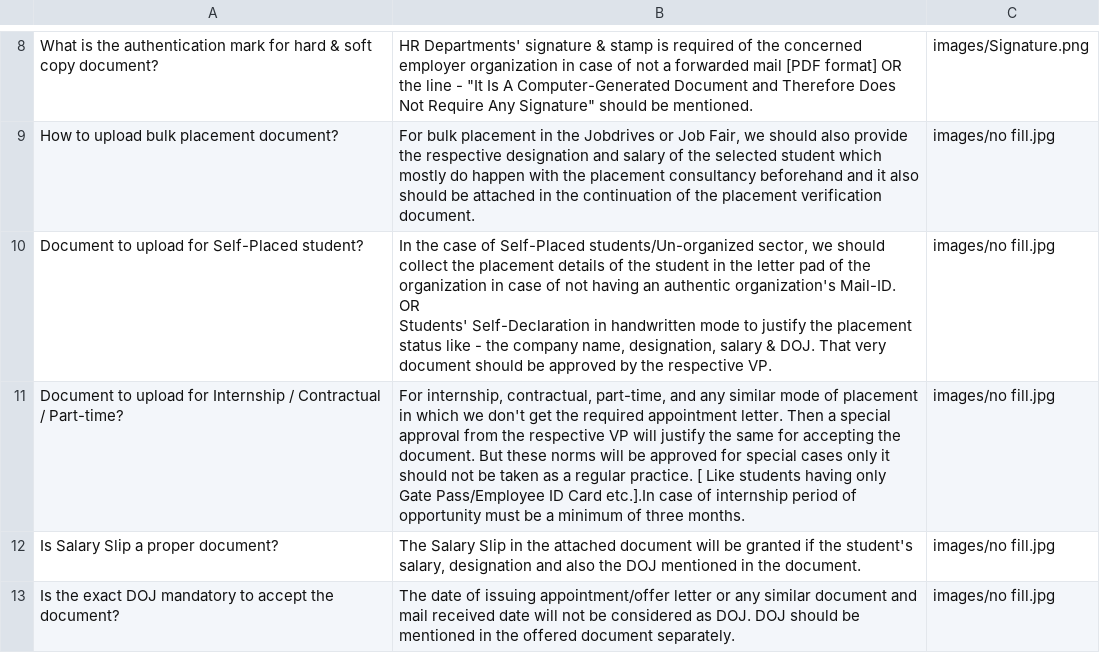
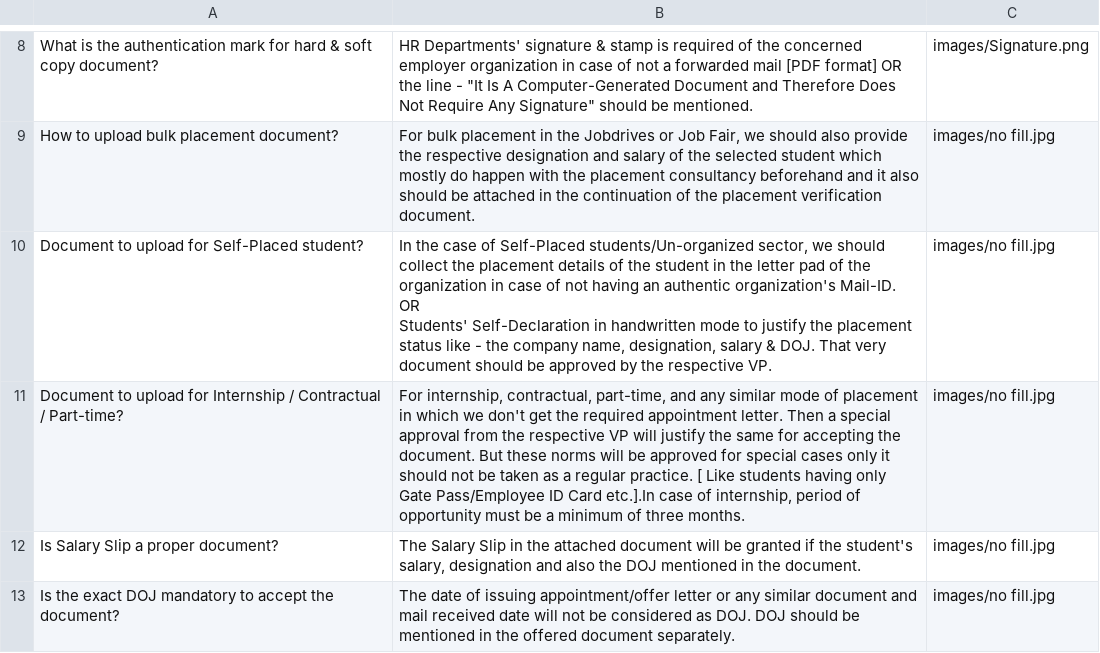
Before and after one commit to nibedanbhattacharjee97/chatproansques, a CSV file: data.csv, drawn as a sheet; only a part is shown, gaps mark what is left out.

Commit message:
Update data.csv

```diff
--- a/data.csv
+++ b/data.csv
@@ -12,3 +12,3 @@ OR
 Students' Self-Declaration in handwritten mode to justify the placement status like - the company name, designation, salary & DOJ. That very document should be approved by the respective VP.",images/no fill.jpg
-Document to upload for Internship / Contractual / Part-time?,"For internship, contractual, part-time, and any similar mode of placement in which we don't get the required appointment letter. Then a special approval from the respective VP will justify the same for accepting the document. But these norms will be approved for special cases only it should not be taken as a regular practice. [ Like students having only Gate Pass/Employee ID Card etc.].In case of internship period of opportunity must be a minimum of three months.",images/no fill.jpg
+Document to upload for Internship / Contractual / Part-time?,"For internship, contractual, part-time, and any similar mode of placement in which we don't get the required appointment letter. Then a special approval from the respective VP will justify the same for accepting the document. But these norms will be approved for special cases only it should not be taken as a regular practice. [ Like students having only Gate Pass/Employee ID Card etc.].In case of internship, period of opportunity must be a minimum of three months.",images/no fill.jpg
 Is Salary Slip a proper document?,"The Salary Slip in the attached document will be granted if the student's salary, designation and also the DOJ mentioned in the document.",images/no fill.jpg
```
